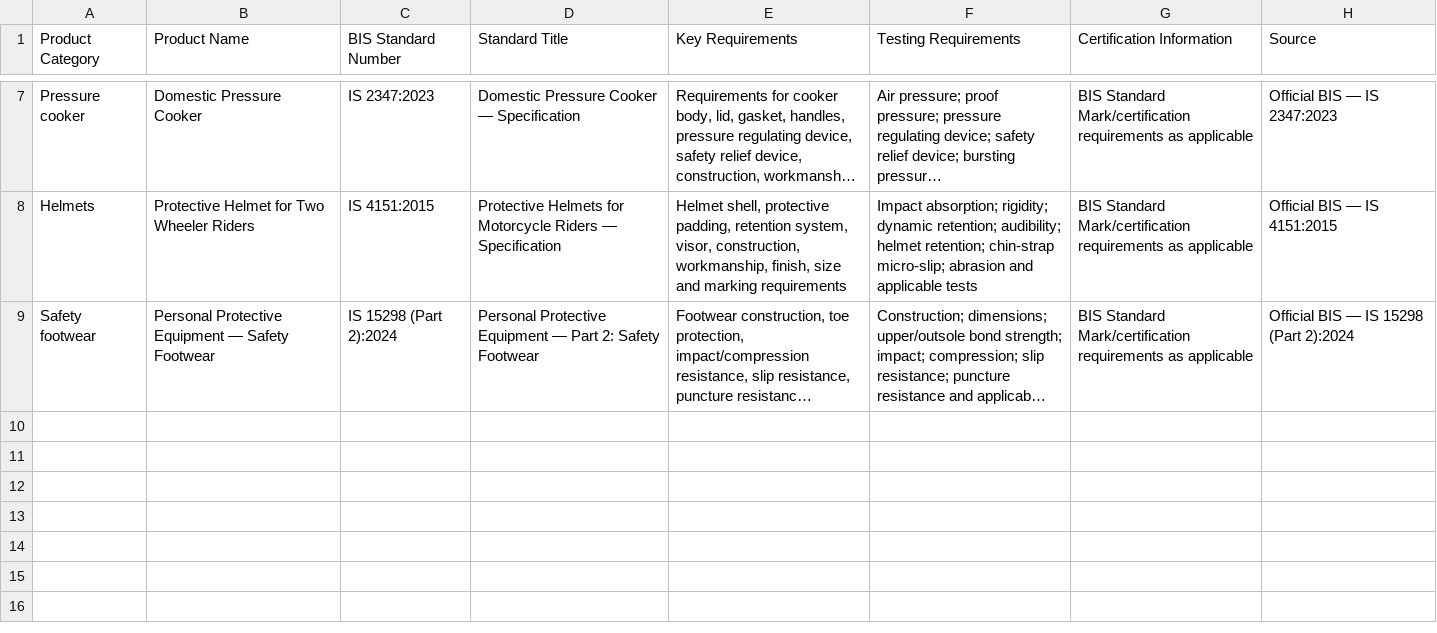
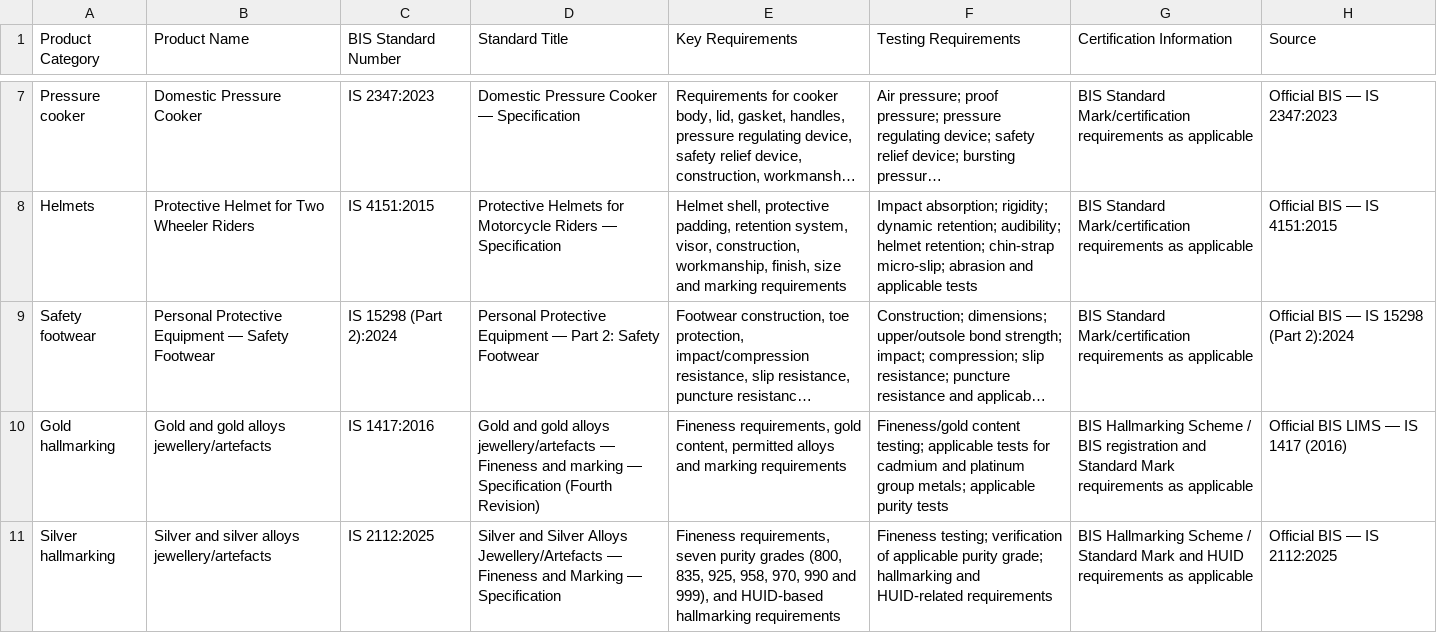
Before and after one commit to mallikak-git/SIH-BIS-Copilot-, a CSV file: data/bis_products.csv, drawn as a sheet; only a part is shown, gaps mark what is left out; long unchanged cells end in …; the diff names each change by its address in the sheet, - before the commit and + after, or states it on an @@ line.

Commit message:
Add gold and silver hallmarking standards

```diff
--- a/data/bis_products.csv
+++ b/data/bis_products.csv
+row 10: Gold hallmarking | Gold and gold alloys jewellery/artefacts | IS 1417:2016 | Gold and gold alloys jewellery/artefacts — Fineness and marking — Specification (Fourth Revision) | Fineness requirements, gold content, permitted alloys and marking requirements | Fineness/gold content testing; applicable tests for cadmium and platinum group metals; applicable purity tests | BIS Hallmarking Scheme / BIS registration and Standard Mark requirements as applicable | Official BIS LIMS — IS 1417 (2016)
+row 11: Silver hallmarking | Silver and silver alloys jewellery/artefacts | IS 2112:2025 | Silver and Silver Alloys Jewellery/Artefacts — Fineness and Marking — Specification | Fineness requirements, seven purity grades (800, 835, 925, 958, 970, 990 and 999), and HUID-based hallmarking requirements | Fineness testing; verification of applicable purity grade; hallmarking and HUID-related requirements | BIS Hallmarking Scheme / Standard Mark and HUID requirements as applicable | Official BIS — IS 2112:2025
```
